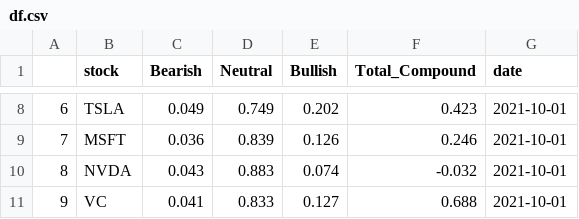
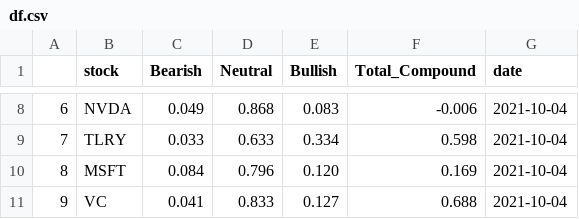
Before and after one commit to mdominguez2010/wsb-sentiment-analysis, a CSV file: df.csv, drawn as a sheet; only a part is shown, gaps mark what is left out; the diff covers the shown part only.

```diff
--- a/df.csv
+++ b/df.csv
@@ -8,4 +8,4 @@
-6,TSLA,0.049,0.749,0.202,0.423,2021-10-01
-7,MSFT,0.036,0.839,0.126,0.246,2021-10-01
-8,NVDA,0.043,0.883,0.074,-0.032,2021-10-01
-9,VC,0.041,0.833,0.127,0.688,2021-10-01
+6,NVDA,0.049,0.868,0.083,-0.006,2021-10-04
+7,TLRY,0.033,0.633,0.334,0.598,2021-10-04
+8,MSFT,0.084,0.796,0.120,0.169,2021-10-04
+9,VC,0.041,0.833,0.127,0.688,2021-10-04
```
Also changed, not shown: 35 edited cells elsewhere in this file, 3 other files.
